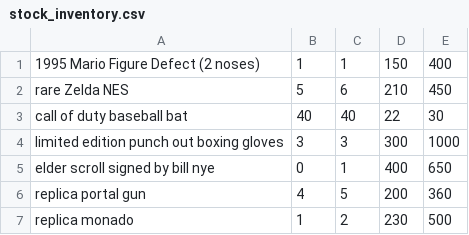
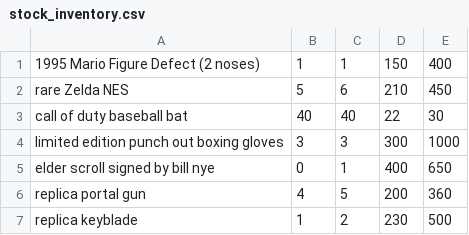
Before and after one commit to JSBCCA/final-project, a CSV file: stock_inventory.csv, drawn as a sheet.

Commit message:
Changed Monado to Keyblade

```diff
--- a/stock_inventory.csv
+++ b/stock_inventory.csv
@@ -6,2 +6,2 @@ elder scroll signed by bill nye, 0, 1, 400, 650
 replica portal gun, 4, 5, 200, 360
-replica monado, 1, 2, 230, 500
+replica keyblade, 1, 2, 230, 500
```
